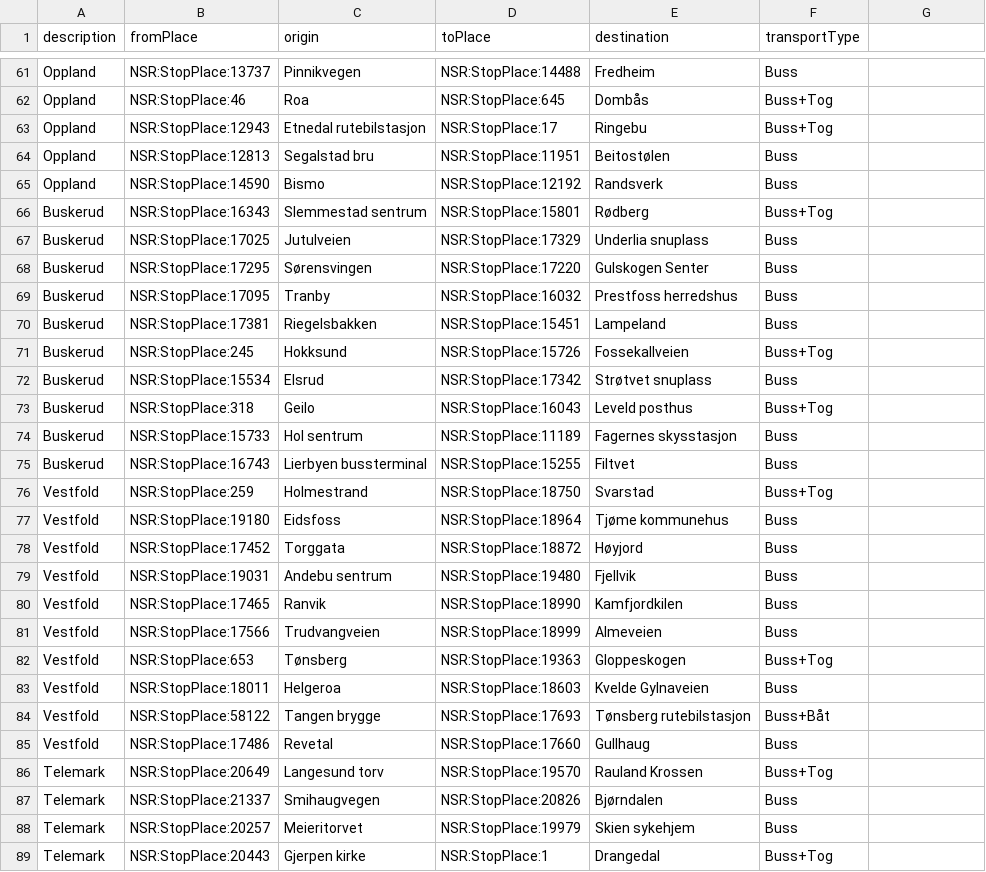
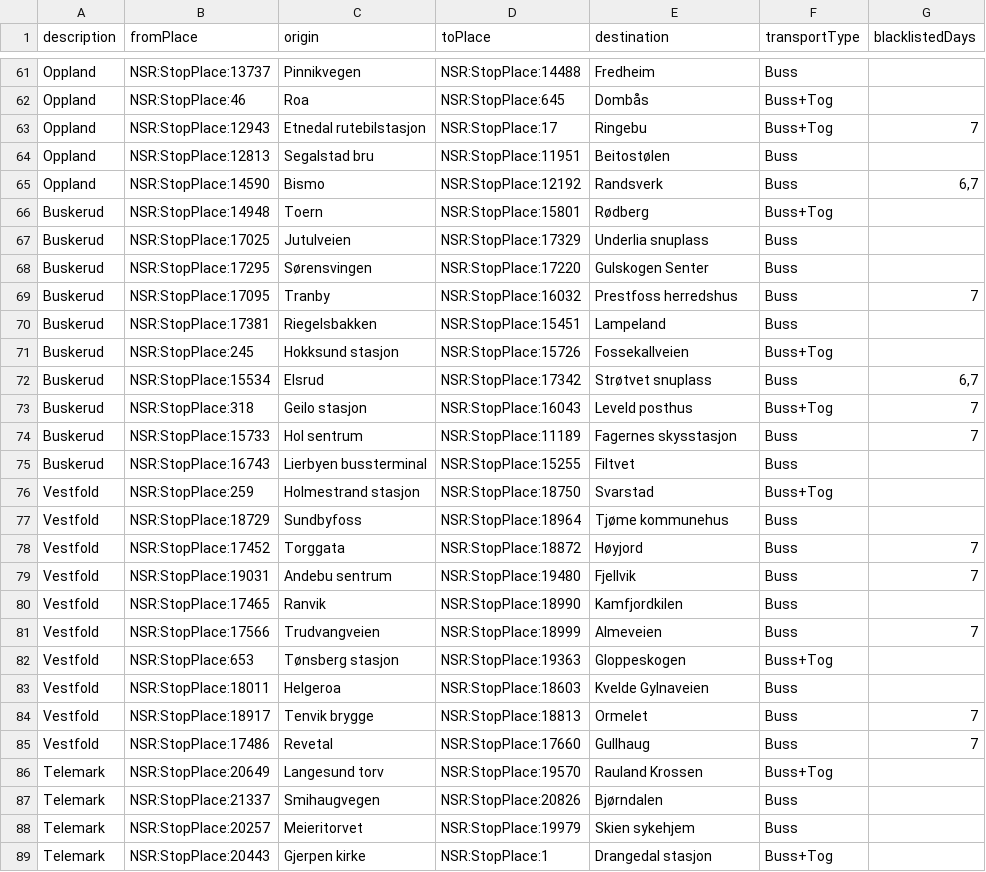
Before and after one commit to entur/otp-travelsearch-qa, a CSV file: endpoints.csv, drawn as a sheet; only a part is shown, gaps mark what is left out; the diff covers the shown part only.

```diff
--- a/endpoints.csv
+++ b/endpoints.csv
@@ -1 +1 @@
-description;fromPlace;origin;toPlace;destination;transportType
+description;fromPlace;origin;toPlace;destination;transportType;blacklistedDays
@@ -63 +63 @@ Oppland;NSR:StopPlace:46;Roa;NSR:StopPlace:645;Dombås;Buss+Tog
-Oppland;NSR:StopPlace:12943;Etnedal rutebilstasjon;NSR:StopPlace:17;Ringebu;Buss+Tog
+Oppland;NSR:StopPlace:12943;Etnedal rutebilstasjon;NSR:StopPlace:17;Ringebu;Buss+Tog;7
@@ -65,2 +65,2 @@ Oppland;NSR:StopPlace:12813;Segalstad bru;NSR:StopPlace:11951;Beitostølen;Buss
-Oppland;NSR:StopPlace:14590;Bismo;NSR:StopPlace:12192;Randsverk;Buss
-Buskerud;NSR:StopPlace:16343;Slemmestad sentrum;NSR:StopPlace:15801;Rødberg;Buss+Tog
+Oppland;NSR:StopPlace:14590;Bismo;NSR:StopPlace:12192;Randsverk;Buss;6,7
+Buskerud;NSR:StopPlace:14948;Toern;NSR:StopPlace:15801;Rødberg;Buss+Tog;
@@ -69 +69 @@ Buskerud;NSR:StopPlace:17295;Sørensvingen;NSR:StopPlace:17220;Gulskogen Senter;
-Buskerud;NSR:StopPlace:17095;Tranby;NSR:StopPlace:16032;Prestfoss herredshus;Buss
+Buskerud;NSR:StopPlace:17095;Tranby;NSR:StopPlace:16032;Prestfoss herredshus;Buss;7
@@ -71,4 +71,4 @@ Buskerud;NSR:StopPlace:17381;Riegelsbakken;NSR:StopPlace:15451;Lampeland;Buss
-Buskerud;NSR:StopPlace:245;Hokksund;NSR:StopPlace:15726;Fossekallveien;Buss+Tog
-Buskerud;NSR:StopPlace:15534;Elsrud;NSR:StopPlace:17342;Strøtvet snuplass;Buss
-Buskerud;NSR:StopPlace:318;Geilo;NSR:StopPlace:16043;Leveld posthus;Buss+Tog
-Buskerud;NSR:StopPlace:15733;Hol sentrum;NSR:StopPlace:11189;Fagernes skysstasjon;Buss
+Buskerud;NSR:StopPlace:245;Hokksund stasjon;NSR:StopPlace:15726;Fossekallveien;Buss+Tog;
+Buskerud;NSR:StopPlace:15534;Elsrud;NSR:StopPlace:17342;Strøtvet snuplass;Buss;6,7
+Buskerud;NSR:StopPlace:318;Geilo stasjon;NSR:StopPlace:16043;Leveld posthus;Buss+Tog;7
+Buskerud;NSR:StopPlace:15733;Hol sentrum;NSR:StopPlace:11189;Fagernes skysstasjon;Buss;7
@@ -76,4 +76,4 @@ Buskerud;NSR:StopPlace:16743;Lierbyen bussterminal;NSR:StopPlace:15255;Filtvet;B
-Vestfold;NSR:StopPlace:259;Holmestrand;NSR:StopPlace:18750;Svarstad;Buss+Tog
-Vestfold;NSR:StopPlace:19180;Eidsfoss;NSR:StopPlace:18964;Tjøme kommunehus;Buss
-Vestfold;NSR:StopPlace:17452;Torggata;NSR:StopPlace:18872;Høyjord;Buss
-Vestfold;NSR:StopPlace:19031;Andebu sentrum;NSR:StopPlace:19480;Fjellvik;Buss
+Vestfold;NSR:StopPlace:259;Holmestrand stasjon;NSR:StopPlace:18750;Svarstad;Buss+Tog;
+Vestfold;NSR:StopPlace:18729;Sundbyfoss;NSR:StopPlace:18964;Tjøme kommunehus;Buss;
+Vestfold;NSR:StopPlace:17452;Torggata;NSR:StopPlace:18872;Høyjord;Buss;7
+Vestfold;NSR:StopPlace:19031;Andebu sentrum;NSR:StopPlace:19480;Fjellvik;Buss;7
@@ -81,2 +81,2 @@ Vestfold;NSR:StopPlace:17465;Ranvik;NSR:StopPlace:18990;Kamfjordkilen;Buss
-Vestfold;NSR:StopPlace:17566;Trudvangveien;NSR:StopPlace:18999;Almeveien;Buss
-Vestfold;NSR:StopPlace:653;Tønsberg;NSR:StopPlace:19363;Gloppeskogen;Buss+Tog
+Vestfold;NSR:StopPlace:17566;Trudvangveien;NSR:StopPlace:18999;Almeveien;Buss;7
+Vestfold;NSR:StopPlace:653;Tønsberg stasjon;NSR:StopPlace:19363;Gloppeskogen;Buss+Tog;
@@ -84,2 +84,2 @@ Vestfold;NSR:StopPlace:18011;Helgeroa;NSR:StopPlace:18603;Kvelde Gylnaveien;Buss
-Vestfold;NSR:StopPlace:58122;Tangen brygge;NSR:StopPlace:17693;Tønsberg rutebilstasjon;Buss+Båt
-Vestfold;NSR:StopPlace:17486;Revetal;NSR:StopPlace:17660;Gullhaug;Buss
+Vestfold;NSR:StopPlace:18917;Tenvik brygge;NSR:StopPlace:18813;Ormelet;Buss;7
+Vestfold;NSR:StopPlace:17486;Revetal;NSR:StopPlace:17660;Gullhaug;Buss;7
@@ -89 +89 @@ Telemark;NSR:StopPlace:20257;Meieritorvet;NSR:StopPlace:19979;Skien sykehjem;Bus
-Telemark;NSR:StopPlace:20443;Gjerpen kirke;NSR:StopPlace:1;Drangedal;Buss+Tog
+Telemark;NSR:StopPlace:20443;Gjerpen kirke;NSR:StopPlace:1;Drangedal stasjon;Buss+Tog;
```
Also changed, not shown: 46 edited cells elsewhere in this file.
